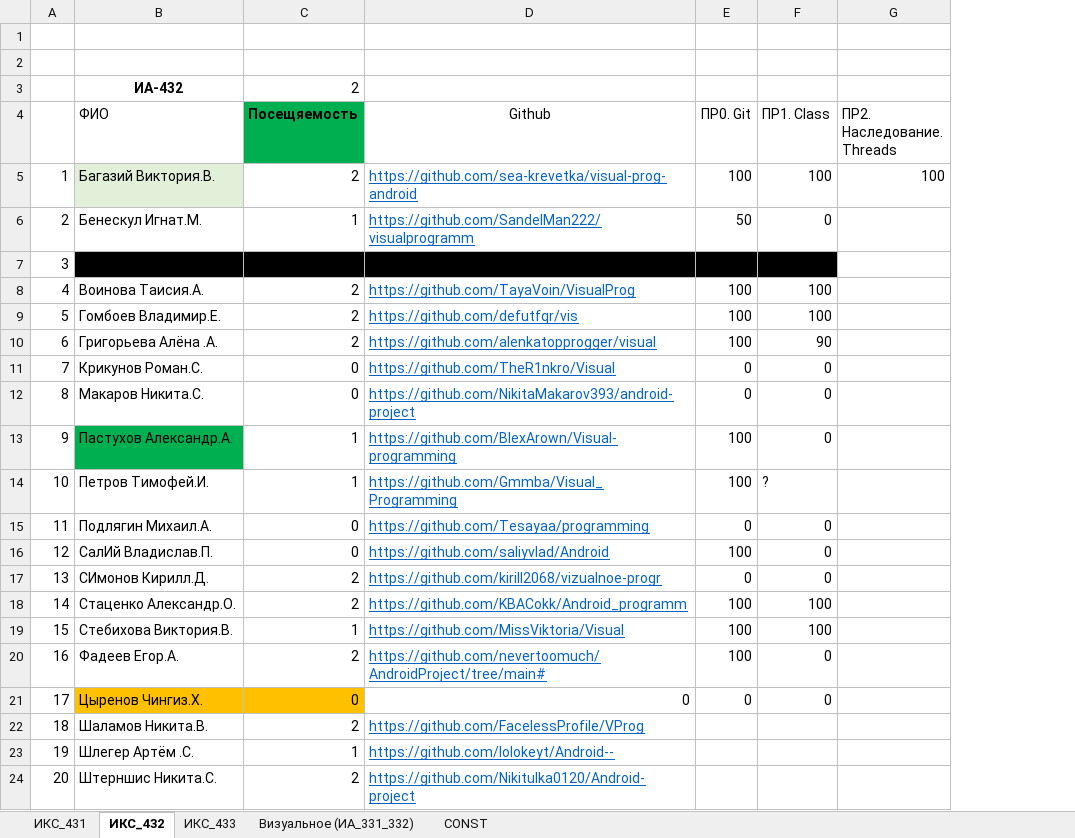
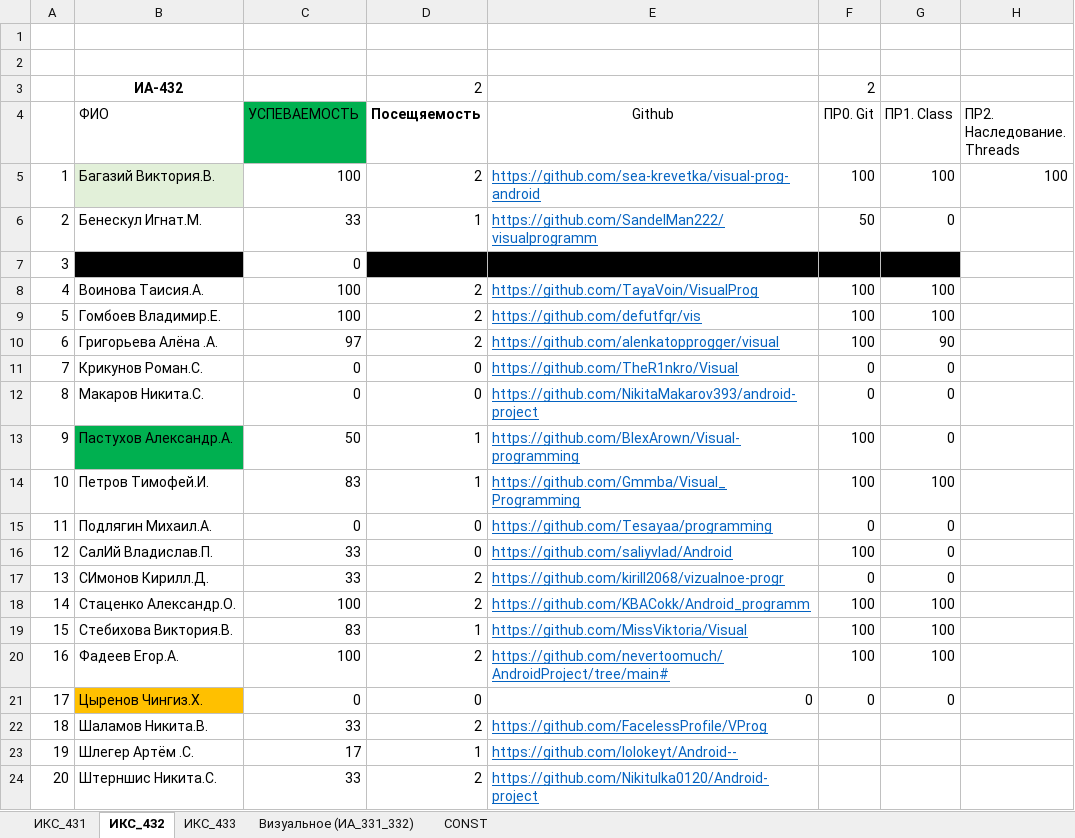
Before and after one commit to TelecomDep/notes, an Excel workbook: students/Студенты.xlsx, sheet ИКС_432, drawn as a sheet; only a part is shown; values as stored, in another font and other column widths than the file's, no borders; addresses are those after the commit; the diff names each change by its address in the sheet, - before the commit and + after, or states it on an @@ line.

```diff
--- a/students/Студенты.xlsx (sheet ИКС_432)
+++ b/students/Студенты.xlsx (sheet ИКС_432)
+column C (УСПЕВАЕМОСТЬ), rows 5-24: 100 | 33 | 0 | 100 | 100 | 97 | 0 | 0 | 50 | 83 | 0 | 33 | 33 | 100 | 83 | 100 | 0 | 33 | 17 | 33
-F3 (ПР0. Git): (empty)
+F3 (ПР0. Git): 2
-D4 fill: #00B050
+D4 fill: none
-G14 (ПР1. Class): ?
+G14 (ПР1. Class): 100
-G20 (ПР1. Class): 0
+G20 (ПР1. Class): 100
-D21 fill: #FFC000
+D21 fill: none
```
Also changed, not shown: sheet ИКС_433, sheet ИКС_431.
